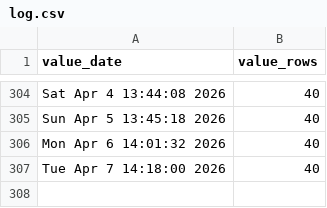
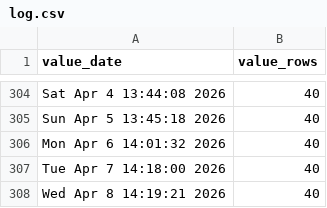
Before and after one commit to p0bs/PL-scan, a CSV file: log.csv, drawn as a sheet; only a part is shown, gaps mark what is left out; the diff names each change by its address in the sheet, - before the commit and + after, or states it on an @@ line.

```diff
--- a/log.csv
+++ b/log.csv
+row 308: Wed Apr 8 14:19:21 2026 | 40
```
